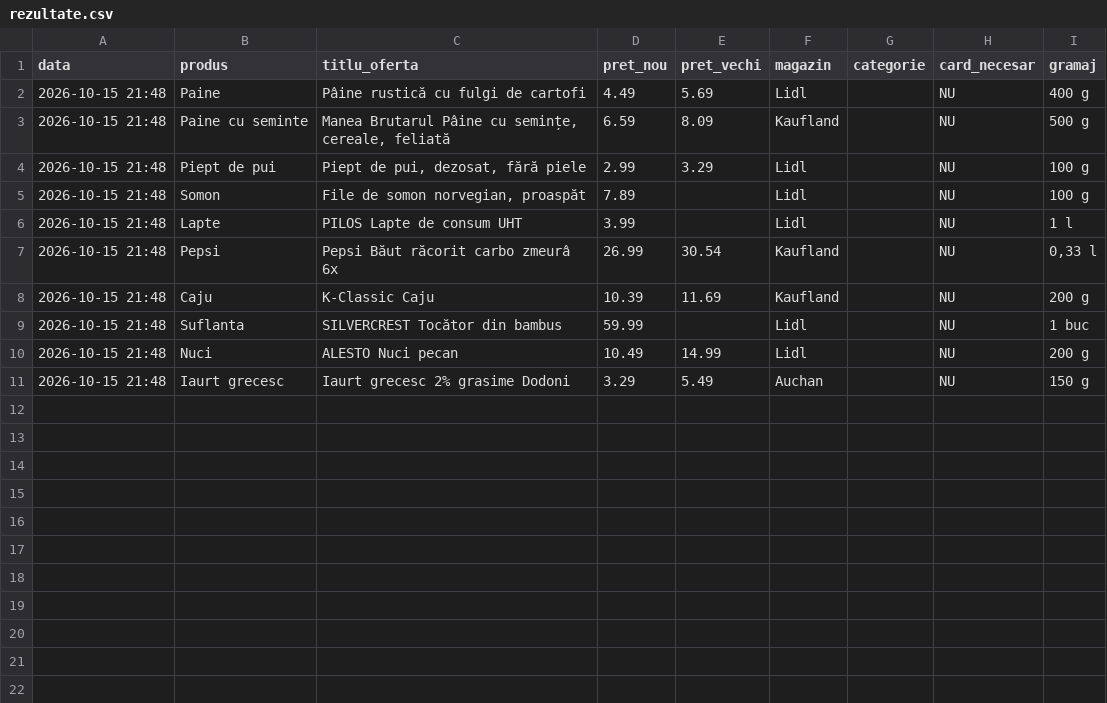
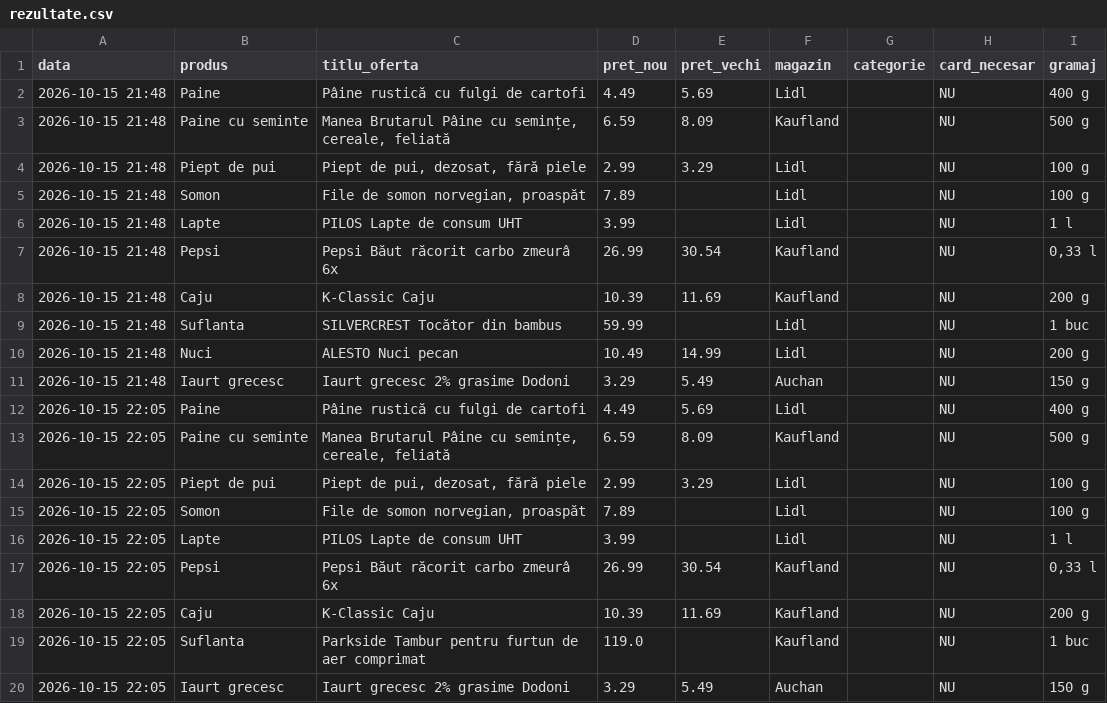
Before and after one commit to Vlad-Florin/monitor-oferte, a CSV file: rezultate.csv, drawn as a sheet.

Commit message:
Actualizare oferte 2026-10-15 22:05

```diff
--- a/rezultate.csv
+++ b/rezultate.csv
@@ -11 +11,10 @@ data,produs,titlu_oferta,pret_nou,pret_vechi,magazin,categorie,card_necesar,gram
 2026-10-15 21:48,Iaurt grecesc,Iaurt grecesc 2% grasime Dodoni,3.29,5.49,Auchan,,NU,150 g
+2026-10-15 22:05,Paine,Pâine rustică cu fulgi de cartofi,4.49,5.69,Lidl,,NU,400 g
+2026-10-15 22:05,Paine cu seminte,"Manea Brutarul Pâine cu semințe, cereale, feliată",6.59,8.09,Kaufland,,NU,500 g
+2026-10-15 22:05,Piept de pui,"Piept de pui, dezosat, fără piele",2.99,3.29,Lidl,,NU,100 g
+2026-10-15 22:05,Somon,"File de somon norvegian, proaspăt",7.89,,Lidl,,NU,100 g
+2026-10-15 22:05,Lapte,PILOS Lapte de consum UHT,3.99,,Lidl,,NU,1 l
+2026-10-15 22:05,Pepsi,Pepsi Băut răcorit carbo zmeurâ 6x,26.99,30.54,Kaufland,,NU,"0,33 l"
+2026-10-15 22:05,Caju,K-Classic Caju,10.39,11.69,Kaufland,,NU,200 g
+2026-10-15 22:05,Suflanta,Parkside Tambur pentru furtun de aer comprimat,119.0,,Kaufland,,NU,1 buc
+2026-10-15 22:05,Iaurt grecesc,Iaurt grecesc 2% grasime Dodoni,3.29,5.49,Auchan,,NU,150 g
```
